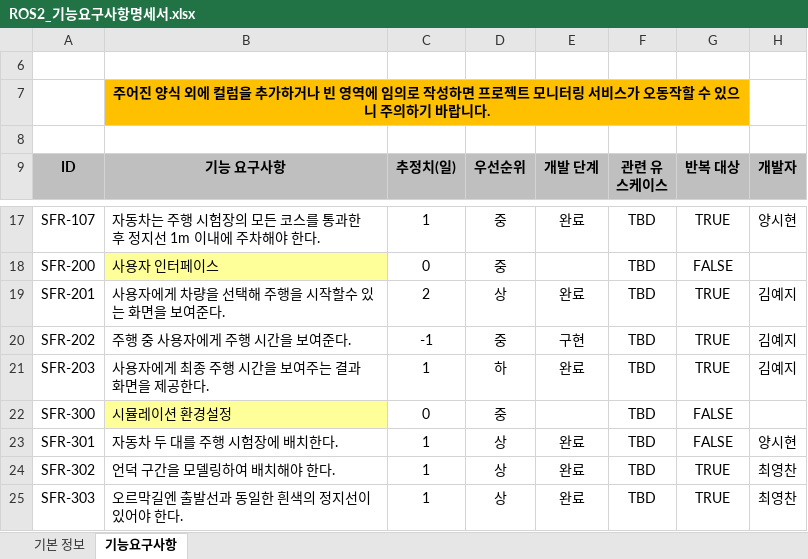
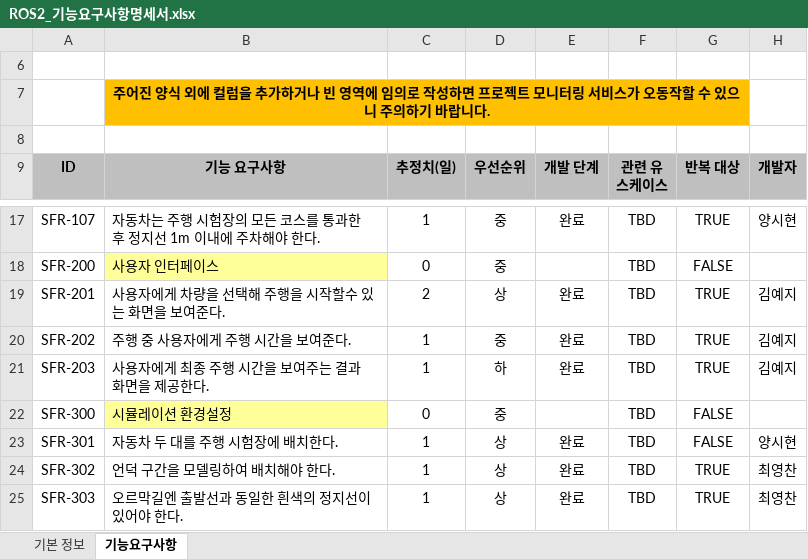
Before and after one commit to Sihyeon0123/ROS2-Project, an Excel workbook: docs/ROS2_기능요구사항명세서.xlsx, sheet 기능요구사항, drawn as a sheet; only a part is shown, gaps mark what is left out; values as stored, in another font and other column widths than the file's, no borders; conditional formats not drawn; the diff names each change by its address in the sheet, - before the commit and + after, or states it on an @@ line.

```diff
--- a/docs/ROS2_기능요구사항명세서.xlsx (sheet 기능요구사항)
+++ b/docs/ROS2_기능요구사항명세서.xlsx (sheet 기능요구사항)
-C20 (추정치(일)): -1
+C20 (추정치(일)): 1
-E20 (개발 단계): 구현
+E20 (개발 단계): 완료
```
Also changed, not shown: hidden cells, 2 other files.
